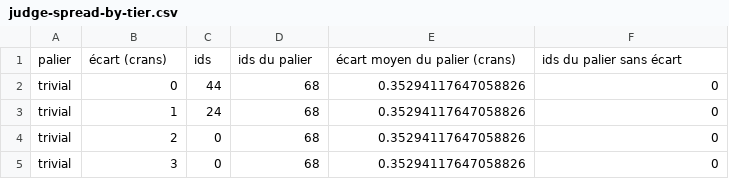
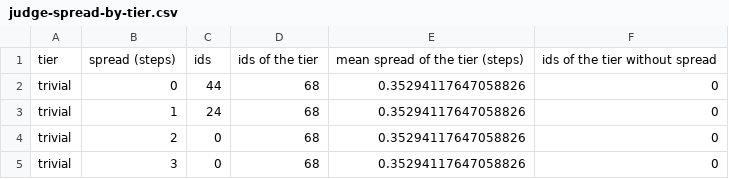
Before and after one commit to scombat/s1d1-bench, a CSV file: report/base-v1/figures/judge-spread-by-tier.csv, drawn as a sheet; only a part is shown; removed rows and columns are numbered as before the commit, all else as after; the diff names each change by its address in the sheet, - before the commit and + after, or states it on an @@ line.

```diff
--- a/report/base-v1/figures/judge-spread-by-tier.csv
+++ b/report/base-v1/figures/judge-spread-by-tier.csv
-row 1: palier | écart (crans) | ids | ids du palier | écart moyen du palier (crans) | ids du palier sans écart
+row 1: tier | spread (steps) | ids | ids of the tier | mean spread of the tier (steps) | ids of the tier without spread
```
Also changed, not shown: report/base-v1/figures/confusion.csv, report/base-v1/figures/language-disagreements.csv, 14 other files.
